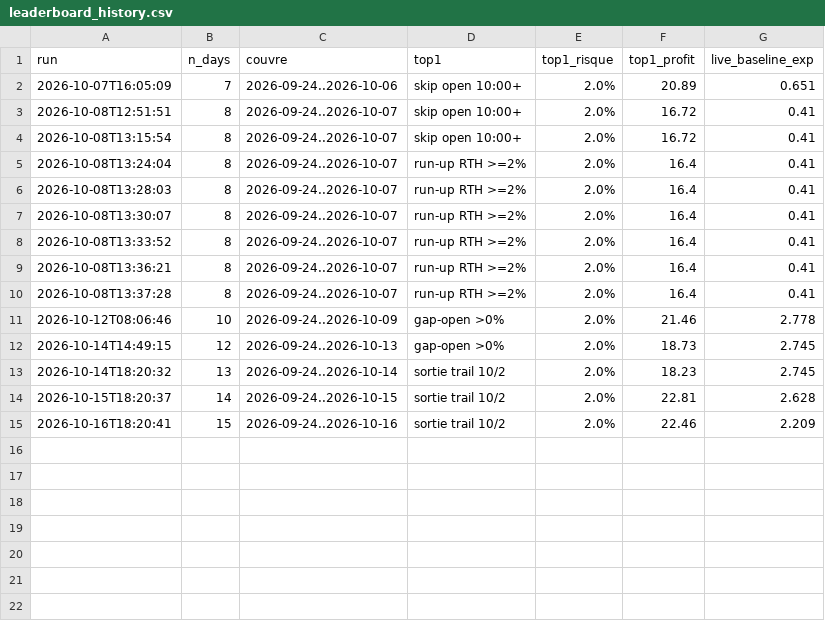
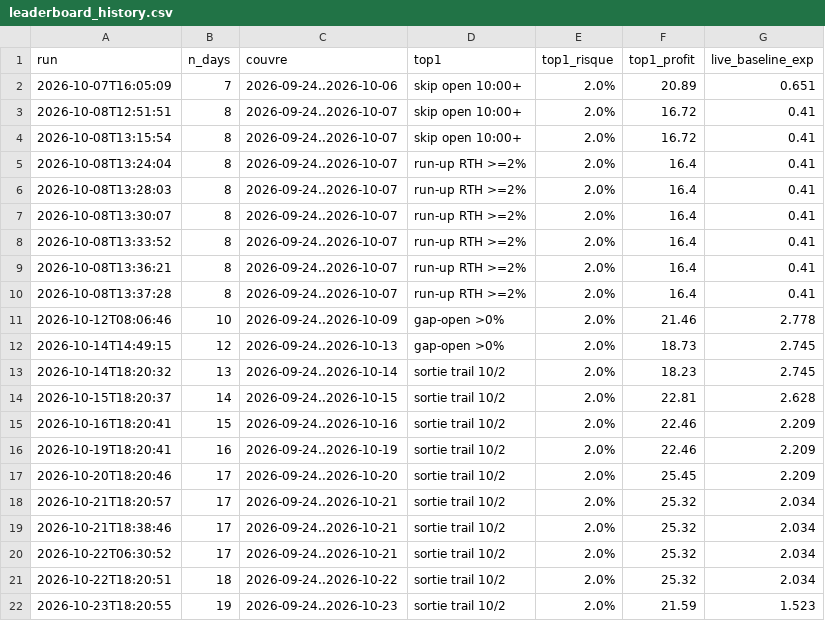
Before and after one commit to imartinblanchard/RedCandleCatch, a CSV file: research/live_lab/leaderboard_history.csv, drawn as a sheet; the diff names each change by its address in the sheet, - before the commit and + after, or states it on an @@ line.

```diff
--- a/research/live_lab/leaderboard_history.csv
+++ b/research/live_lab/leaderboard_history.csv
+row 16: 2026-10-19T18:20:41 | 16 | 2026-09-24..2026-10-19 | sortie trail 10/2 | 2.0% | 22.46 | 2.209
+row 17: 2026-10-20T18:20:46 | 17 | 2026-09-24..2026-10-20 | sortie trail 10/2 | 2.0% | 25.45 | 2.209
+row 18: 2026-10-21T18:20:57 | 17 | 2026-09-24..2026-10-21 | sortie trail 10/2 | 2.0% | 25.32 | 2.034
+row 19: 2026-10-21T18:38:46 | 17 | 2026-09-24..2026-10-21 | sortie trail 10/2 | 2.0% | 25.32 | 2.034
+row 20: 2026-10-22T06:30:52 | 17 | 2026-09-24..2026-10-21 | sortie trail 10/2 | 2.0% | 25.32 | 2.034
+row 21: 2026-10-22T18:20:51 | 18 | 2026-09-24..2026-10-22 | sortie trail 10/2 | 2.0% | 25.32 | 2.034
+row 22: 2026-10-23T18:20:55 | 19 | 2026-09-24..2026-10-23 | sortie trail 10/2 | 2.0% | 21.59 | 1.523
```
Also changed, not shown: data/computed/redcandlecatch-journal.csv, 51 other files.
